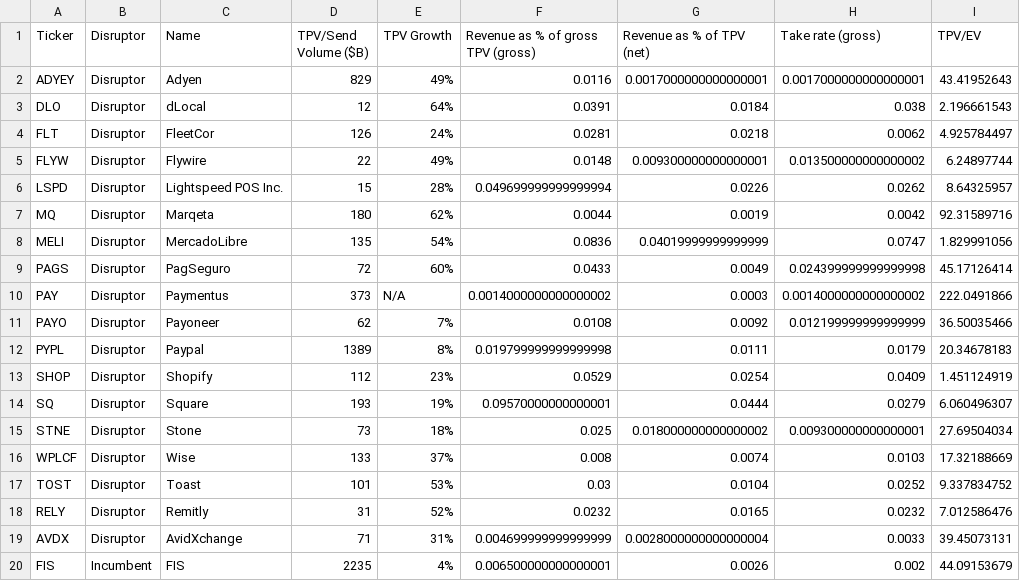
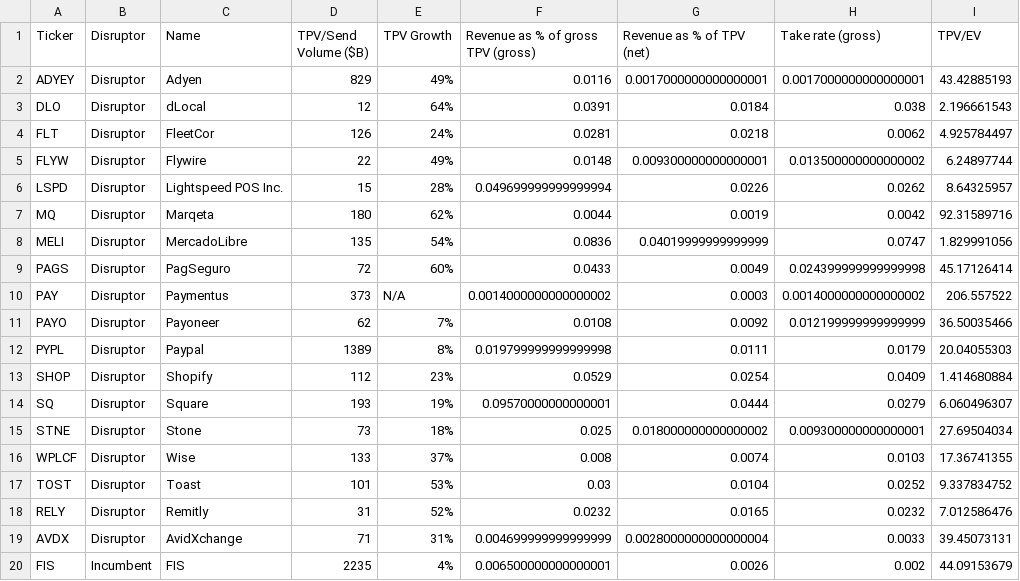
Before and after one commit to F-Prime-Capital/findex-data, a CSV file: payments_deep_dive.csv, drawn as a sheet.

Commit message:
committing files

```diff
--- a/payments_deep_dive.csv
+++ b/payments_deep_dive.csv
@@ -1,3 +1,3 @@
 Ticker,Disruptor,Name,TPV/Send Volume ($B),TPV Growth,Revenue as % of gross TPV (gross),Revenue as % of TPV (net),Take rate (gross),TPV/EV
-ADYEY,Disruptor,Adyen,829,49%,0.0116,0.0017000000000000001,0.0017000000000000001,43.41952643
+ADYEY,Disruptor,Adyen,829,49%,0.0116,0.0017000000000000001,0.0017000000000000001,43.42885193
 DLO,Disruptor,dLocal,12,64%,0.0391,0.0184,0.038,2.196661543
@@ -9,9 +9,9 @@ MELI,Disruptor,MercadoLibre,135,54%,0.0836,0.04019999999999999,0.0747,1.82999105
 PAGS,Disruptor,PagSeguro,72,60%,0.0433,0.0049,0.024399999999999998,45.17126414
-PAY,Disruptor,Paymentus,373,N/A,0.0014000000000000002,0.0003,0.0014000000000000002,222.0491866
+PAY,Disruptor,Paymentus,373,N/A,0.0014000000000000002,0.0003,0.0014000000000000002,206.557522
 PAYO,Disruptor,Payoneer,62,7%,0.0108,0.0092,0.012199999999999999,36.50035466
-PYPL,Disruptor,Paypal,1389,8%,0.019799999999999998,0.0111,0.0179,20.34678183
-SHOP,Disruptor,Shopify,112,23%,0.0529,0.0254,0.0409,1.451124919
+PYPL,Disruptor,Paypal,1389,8%,0.019799999999999998,0.0111,0.0179,20.04055303
+SHOP,Disruptor,Shopify,112,23%,0.0529,0.0254,0.0409,1.414680884
 SQ,Disruptor,Square,193,19%,0.09570000000000001,0.0444,0.0279,6.060496307
 STNE,Disruptor,Stone,73,18%,0.025,0.018000000000000002,0.009300000000000001,27.69504034
-WPLCF,Disruptor,Wise,133,37%,0.008,0.0074,0.0103,17.32188669
+WPLCF,Disruptor,Wise,133,37%,0.008,0.0074,0.0103,17.36741355
 TOST,Disruptor,Toast,101,53%,0.03,0.0104,0.0252,9.337834752
```
